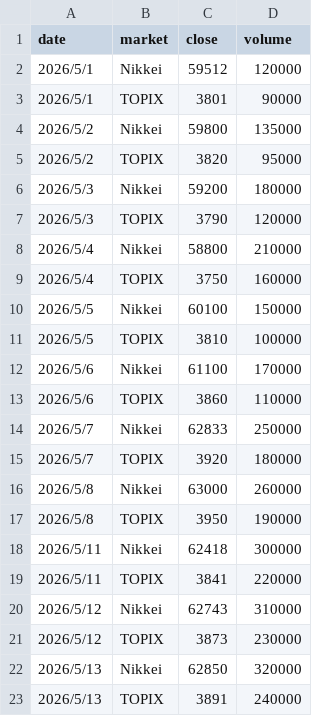
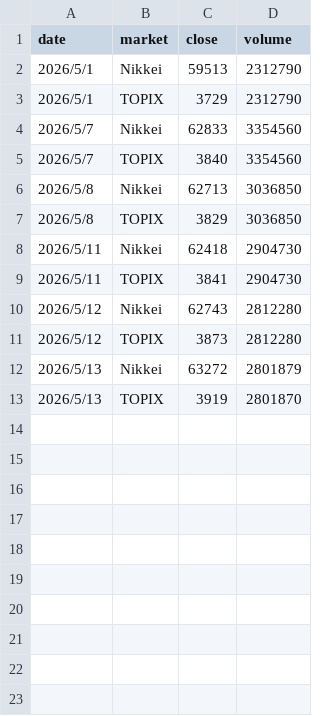
Before and after one commit to mitto-bot/GitHub, a CSV file: Prices.csv, drawn as a sheet.

Commit message:
Update Prices.csv

```diff
--- a/Prices.csv
+++ b/Prices.csv
@@ -1,23 +1,13 @@
 date,market,close,volume
-2026/5/1,Nikkei,59512,120000
-2026/5/1,TOPIX,3801,90000
-2026/5/2,Nikkei,59800,135000
-2026/5/2,TOPIX,3820,95000
-2026/5/3,Nikkei,59200,180000
-2026/5/3,TOPIX,3790,120000
-2026/5/4,Nikkei,58800,210000
-2026/5/4,TOPIX,3750,160000
-2026/5/5,Nikkei,60100,150000
-2026/5/5,TOPIX,3810,100000
-2026/5/6,Nikkei,61100,170000
-2026/5/6,TOPIX,3860,110000
-2026/5/7,Nikkei,62833,250000
-2026/5/7,TOPIX,3920,180000
-2026/5/8,Nikkei,63000,260000
-2026/5/8,TOPIX,3950,190000
-2026/5/11,Nikkei,62418,300000
-2026/5/11,TOPIX,3841,220000
-2026/5/12,Nikkei,62743,310000
-2026/5/12,TOPIX,3873,230000
-2026/5/13,Nikkei,62850,320000
-2026/5/13,TOPIX,3891,240000
+2026/5/1,Nikkei,59513,2312790
+2026/5/1,TOPIX,3729,2312790
+2026/5/7,Nikkei,62833,3354560
+2026/5/7,TOPIX,3840,3354560
+2026/5/8,Nikkei,62713,3036850
+2026/5/8,TOPIX,3829,3036850
+2026/5/11,Nikkei,62418,2904730
+2026/5/11,TOPIX,3841,2904730
+2026/5/12,Nikkei,62743,2812280
+2026/5/12,TOPIX,3873,2812280
+2026/5/13,Nikkei,63272,2801879
+2026/5/13,TOPIX,3919,2801870
```
